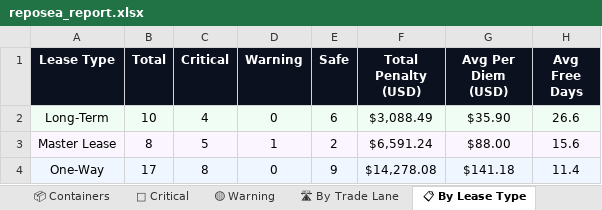
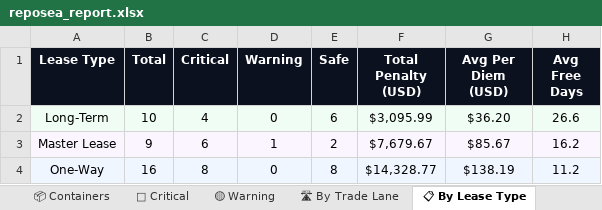
Before and after one commit to rahulmistry18/Reposea_container_optimizer, an Excel workbook: data/exports/reposea_report.xlsx, sheet 📋 By Lease Type, drawn as a sheet; values as stored, in another font and other column widths than the file's, no borders; the diff names each change by its address in the sheet, - before the commit and + after, or states it on an @@ line.

```diff
--- a/data/exports/reposea_report.xlsx (sheet 📋 By Lease Type)
+++ b/data/exports/reposea_report.xlsx (sheet 📋 By Lease Type)
-F2 (Total Penalty (USD)): $3,088.49
+F2 (Total Penalty (USD)): $3,095.99
-G2 (Avg Per Diem (USD)): $35.90
+G2 (Avg Per Diem (USD)): $36.20
-B3 (Total): 8
+B3 (Total): 9
-C3 (Critical): 5
+C3 (Critical): 6
-F3 (Total Penalty (USD)): $6,591.24
+F3 (Total Penalty (USD)): $7,679.67
-G3 (Avg Per Diem (USD)): $88.00
+G3 (Avg Per Diem (USD)): $85.67
-H3 (Avg Free Days): 15.6
+H3 (Avg Free Days): 16.2
-B4 (Total): 17
+B4 (Total): 16
-E4 (Safe): 9
+E4 (Safe): 8
-F4 (Total Penalty (USD)): $14,278.08
+F4 (Total Penalty (USD)): $14,328.77
-G4 (Avg Per Diem (USD)): $141.18
+G4 (Avg Per Diem (USD)): $138.19
-H4 (Avg Free Days): 11.4
+H4 (Avg Free Days): 11.2
```
Also changed, not shown: sheet 📦 Containers, sheet 🔴 Critical, sheet 📊 Dashboard, sheet 🛣 By Trade Lane, sheet 🟡 Warning, 7 other files.
